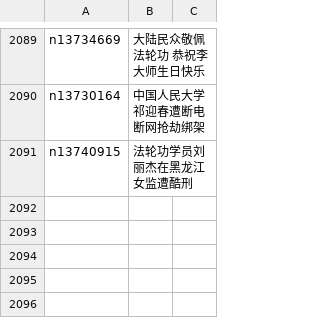
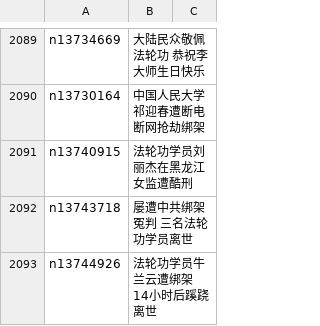
Before and after one commit to easy2view/epoch-special, a CSV file: indexes/nf4379.csv, drawn as a sheet; only a part is shown, gaps mark what is left out; the diff names each change by its address in the sheet, - before the commit and + after, or states it on an @@ line.

```diff
--- a/indexes/nf4379.csv
+++ b/indexes/nf4379.csv
+row 2092: n13743718 | 屡遭中共绑架冤判 三名法轮功学员离世
+row 2093: n13744926 | 法轮功学员牛兰云遭绑架 14小时后蹊跷离世
```
Also changed, not shown: 22 other files.
